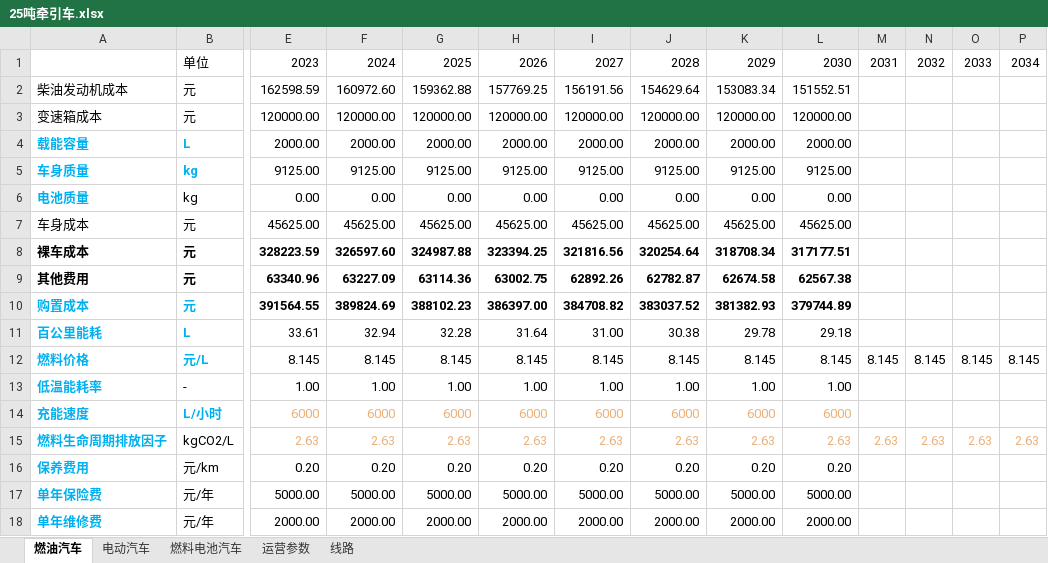
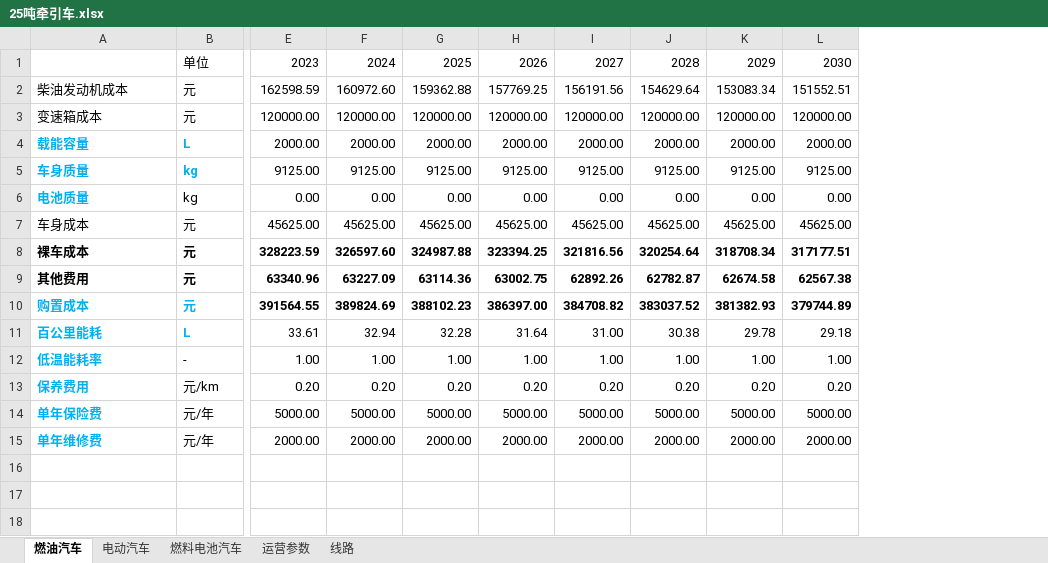
Before and after one commit to linyuantiaohe/Vehicle-LCA-economy, an Excel workbook: data/25吨牵引车.xlsx, sheet 燃油汽车, drawn as a sheet; only a part is shown, gaps mark what is left out; values as stored, in another font and other column widths than the file's, no borders; rows hold the shown columns only; the diff names each change by its address in the sheet, - before the commit and + after, or states it on an @@ line.

```diff
--- a/data/25吨牵引车.xlsx (sheet 燃油汽车)
+++ b/data/25吨牵引车.xlsx (sheet 燃油汽车)
-column M, row 1: 2031
-column N, row 1: 2032
-column O, row 1: 2033
-column P, row 1: 2034
-row 12: 燃料价格 | 元/L | 8.145 | 8.145 | 8.145 | 8.145 | 8.145 | 8.145 | 8.145 | 8.145 | 8.145 | 8.145 | 8.145 | 8.145
-row 14: 充能速度 | L/小时 | 6000 | 6000 | 6000 | 6000 | 6000 | 6000 | 6000 | 6000
-row 15: 燃料生命周期排放因子 | kgCO2/L | 2.63 | 2.63 | 2.63 | 2.63 | 2.63 | 2.63 | 2.63 | 2.63 | 2.63 | 2.63 | 2.63 | 2.63
```
Also changed, not shown: sheet 线路, sheet 燃料电池汽车, sheet 电动汽车, sheet 运营参数, formulas that keep their value, data/18吨栏式车.xlsx, data/4.5吨冷链车.xlsx, 5 other files.
